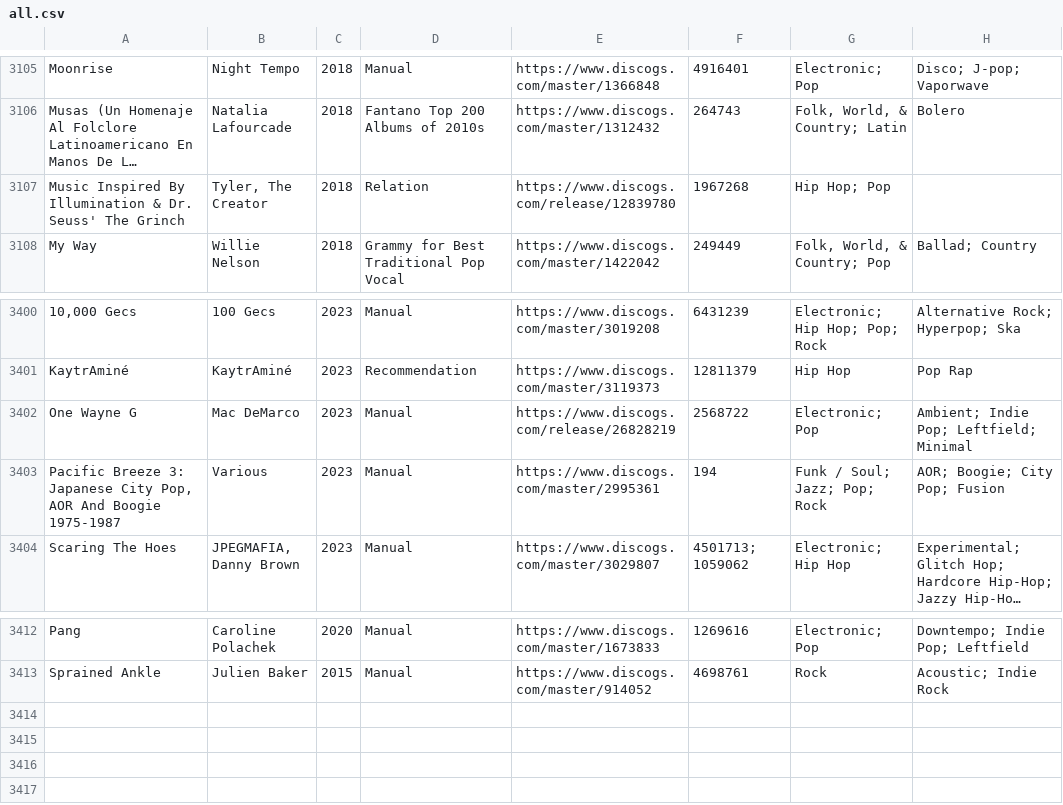
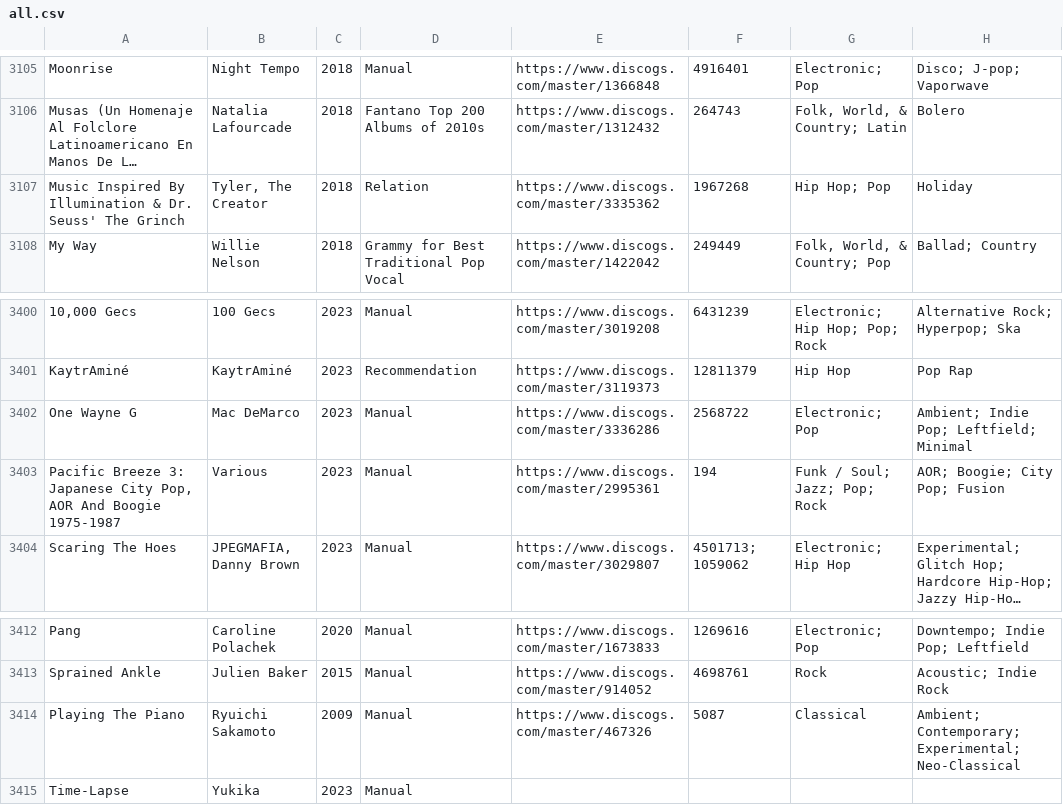
Before and after one commit to seanbreckenridge/albums, a CSV file: csv_data/all.csv, drawn as a sheet; only a part is shown, gaps mark what is left out; long unchanged cells end in …; the diff names each change by its address in the sheet, - before the commit and + after, or states it on an @@ line.

```diff
--- a/csv_data/all.csv
+++ b/csv_data/all.csv
-E3107: https://www.discogs.com/release/12839780
+E3107: https://www.discogs.com/master/3335362
-H3107: (empty)
+H3107: Holiday
-E3402: https://www.discogs.com/release/26828219
+E3402: https://www.discogs.com/master/3336286
+row 3414: Playing The Piano | Ryuichi Sakamoto | 2009 | Manual | https://www.discogs.com/master/467326 | 5087 | Classical | Ambient; Contemporary; Experimental; Neo-Classical
+row 3415: Time-Lapse | Yukika | 2023 | Manual
```
Also changed, not shown: csv_data/reasons/Manual.csv, csv_data/reasons/Relation.csv, 1 other file.
